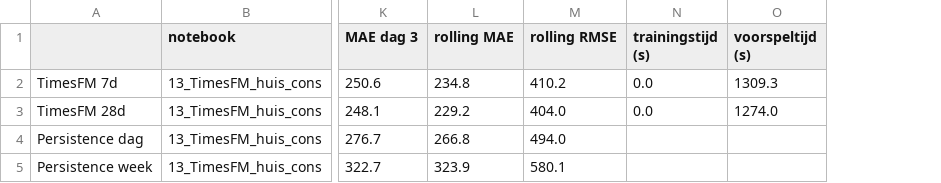
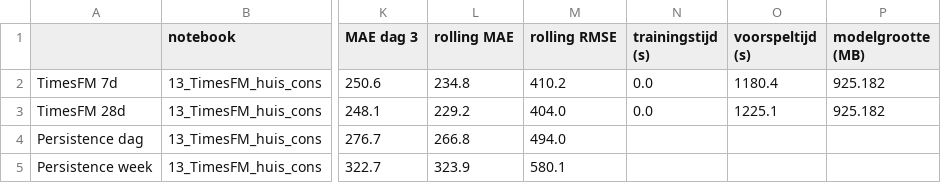
Before and after one commit to CasDerksen/Project3_Deel1, a CSV file: models/results/13_timesfm_huis_cons.csv, drawn as a sheet; only a part is shown, gaps mark what is left out; the diff names each change by its address in the sheet, - before the commit and + after, or states it on an @@ line.

Commit message:
Nieuwe modellen, SARIMAX, resultaten en streamlit

```diff
--- a/models/results/13_timesfm_huis_cons.csv
+++ b/models/results/13_timesfm_huis_cons.csv
+column P (modelgrootte (MB)), rows 2-3: 925.182 | 925.182
-O2 (voorspeltijd (s)): 1309.3
+O2 (voorspeltijd (s)): 1180.4
-O3 (voorspeltijd (s)): 1274.0
+O3 (voorspeltijd (s)): 1225.1
```
Also changed, not shown: models/results/11_lightgbm_huis_cons.csv, models/results/11b_lightgbm_huis_gen.csv, 15 other files.
